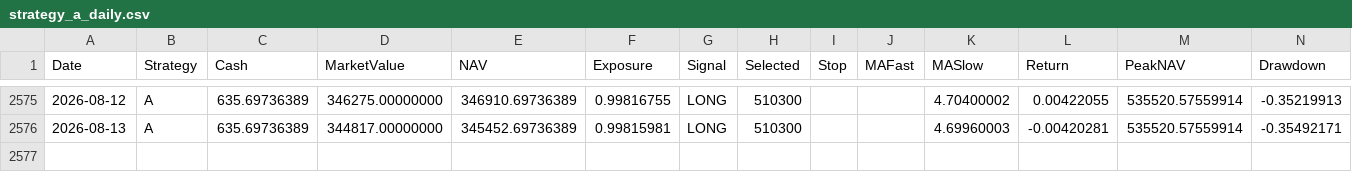
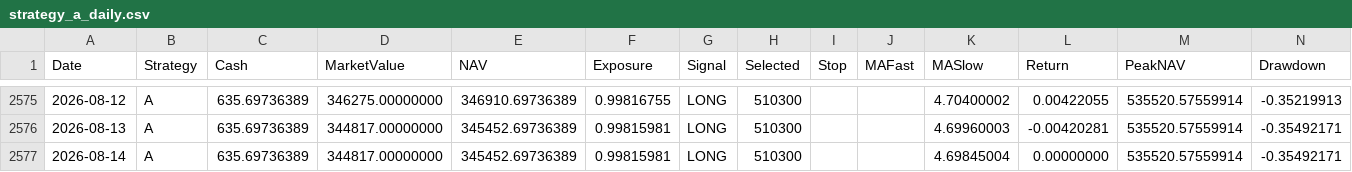
Before and after one commit to RebekahLllimx/quant-trading-ai, a CSV file: data/task7/processed/strategy_a_daily.csv, drawn as a sheet; only a part is shown, gaps mark what is left out.

```diff
--- a/data/task7/processed/strategy_a_daily.csv
+++ b/data/task7/processed/strategy_a_daily.csv
@@ -2576 +2576,2 @@
 2026-08-13,A,635.69736389,344817.00000000,345452.69736389,0.99815981,LONG,510300,,,4.69960003,-0.00420281,535520.57559914,-0.35492171
+2026-08-14,A,635.69736389,344817.00000000,345452.69736389,0.99815981,LONG,510300,,,4.69845004,0.00000000,535520.57559914,-0.35492171
```
Also changed, not shown: data/task7/processed/strategy_b_daily.csv, data/task7/processed/strategy_c_daily.csv, 21 other files.
